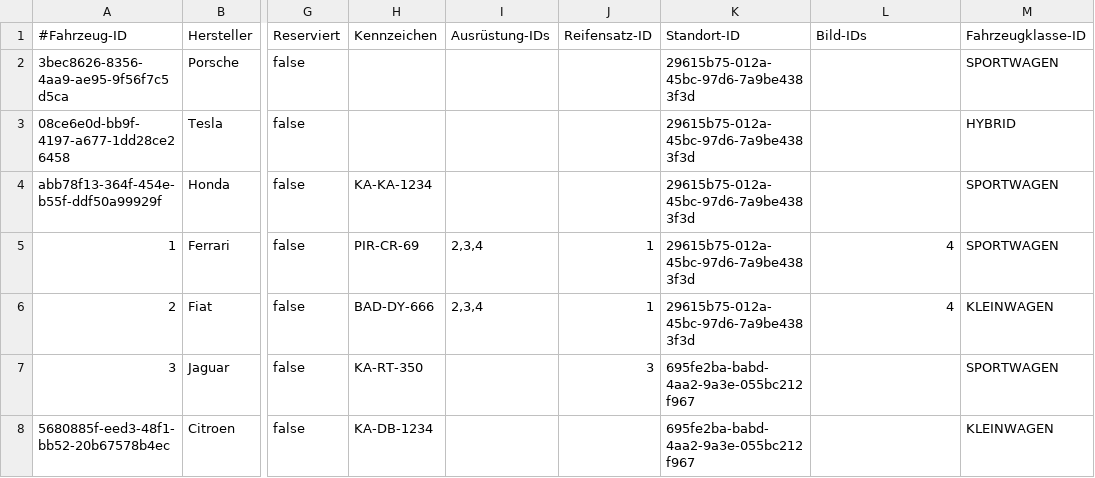
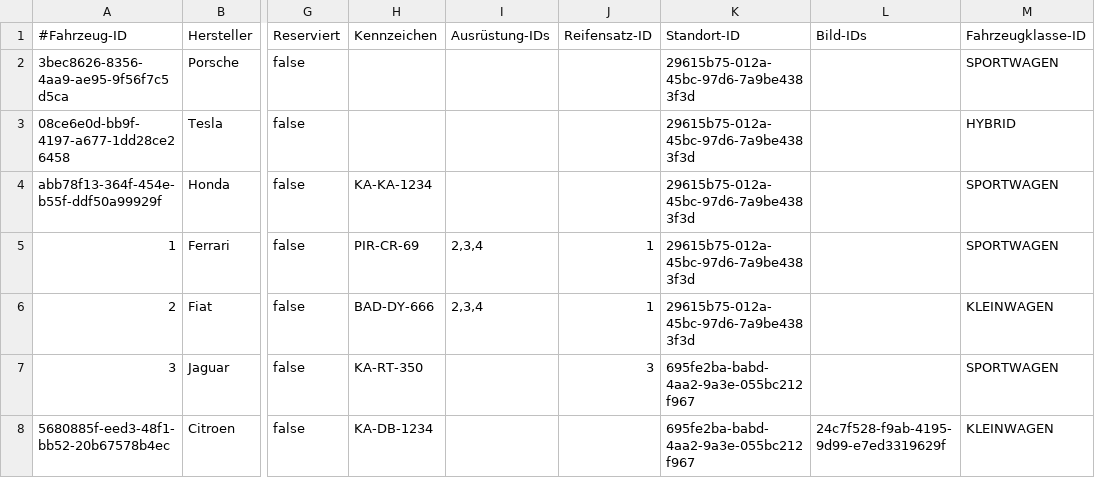
Before and after one commit to JPHelios/SWE_Programmentwurf, a CSV file: Code/src/main/resources/database/fahrzeug.csv, drawn as a sheet; only a part is shown, gaps mark what is left out; the diff names each change by its address in the sheet, - before the commit and + after, or states it on an @@ line.

```diff
--- a/Code/src/main/resources/database/fahrzeug.csv
+++ b/Code/src/main/resources/database/fahrzeug.csv
-L5:L6 (Bild-IDs): 4
+L5:L6 (Bild-IDs): (empty)
-L8 (Bild-IDs): (empty)
+L8 (Bild-IDs): 24c7f528-f9ab-4195-9d99-e7ed3319629f
```
Also changed, not shown: 10 other files.
